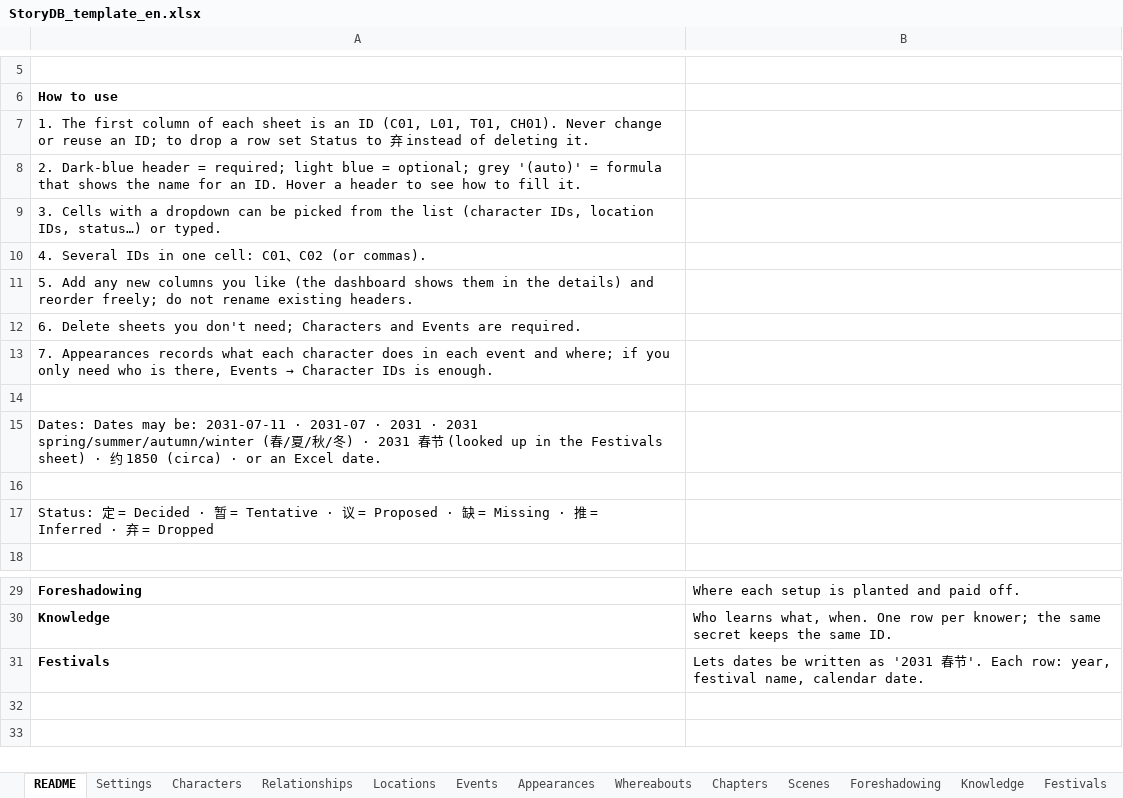
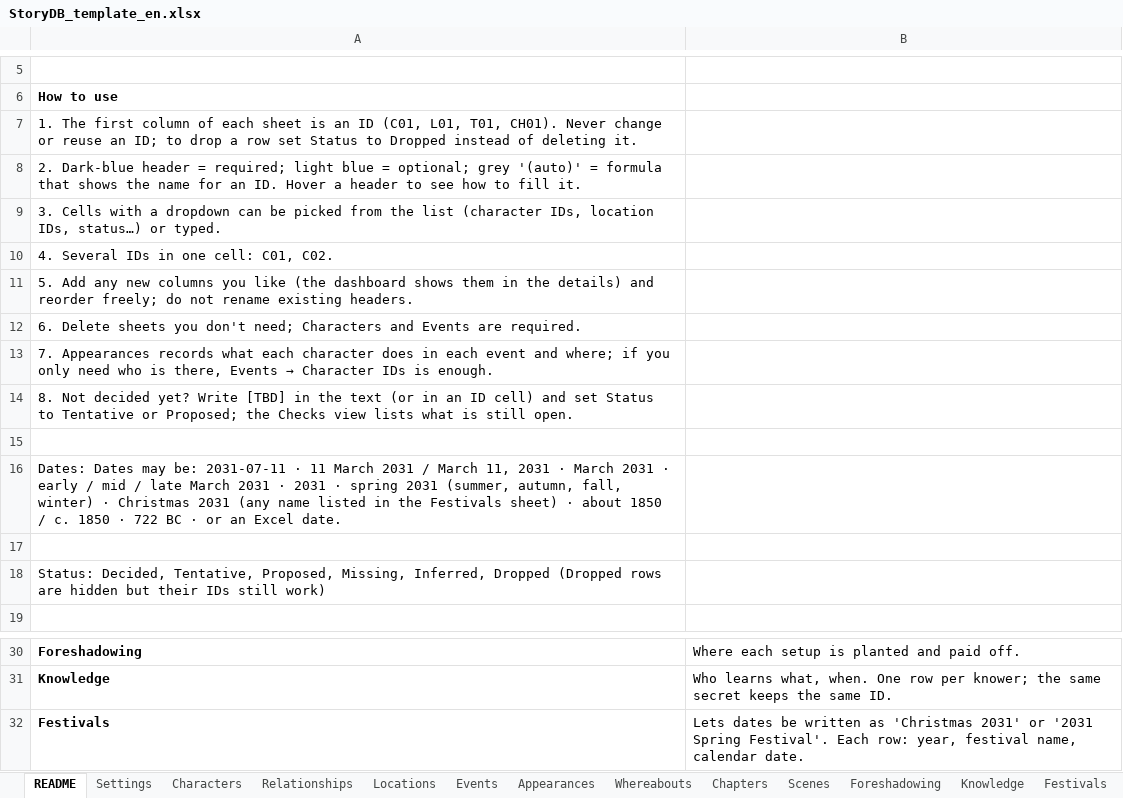
Before and after one commit to QuinnyXu/storymatrix, an Excel workbook: templates/StoryDB_template_en.xlsx, sheet README, drawn as a sheet; only a part is shown, gaps mark what is left out; values as stored, in another font and other column widths than the file's, no borders; addresses are those after the commit; the diff names each change by its address in the sheet, - before the commit and + after, or states it on an @@ line.

```diff
--- a/templates/StoryDB_template_en.xlsx (sheet README)
+++ b/templates/StoryDB_template_en.xlsx (sheet README)
-A7: …Status to 弃 instead of…
+A7: …Status to Dropped instead of…
-A10: 4. Several IDs in one cell: C01、C02 (or commas).
+A10: 4. Several IDs in one cell: C01, C02.
+row 14: 8. Not decided yet? Write [TBD] in the text (or in an ID cell) and set Status to Tentative or Proposed; the Checks view lists what is still open.
-A16: …2031-07-11 · 2031-07 · 2031 · 2031 spring/summer/autumn/winter (春/夏/秋/冬) · 2031 春节 (looked up in the Festivals sheet) · 约 1850 (circa) · or…
+A16: …2031-07-11 · 11 March 2031 / March 11, 2031 · March 2031 · early / mid / late March 2031 · 2031 · spring 2031 (summer, autumn, fall, winter) · Christmas 2031 (any name listed in the Festivals sheet) · about 1850 / c. 1850 · 722 BC · or…
-A18: Status: 定 = Decided · 暂 = Tentative · 议 = Proposed · 缺 = Missing · 推 = Inferred · 弃 = Dropped
+A18: Status: Decided, Tentative, Proposed, Missing, Inferred, Dropped (Dropped rows are hidden but their IDs still work)
-B32: …written as '2031 春节'. Each row:…
+B32: …written as 'Christmas 2031' or '2031 Spring Festival'. Each row:…
```
Also changed, not shown: sheet Settings, templates/故事数据库模板.xlsx, templates/示例_星河旅店.xlsx, 25 other files.
